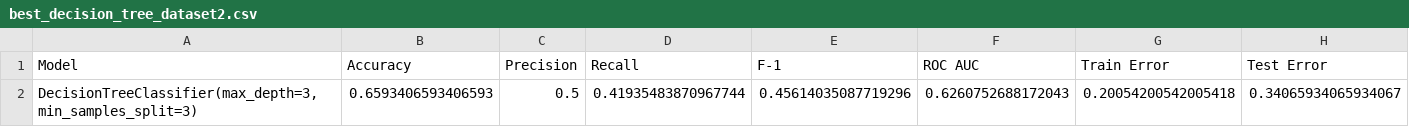
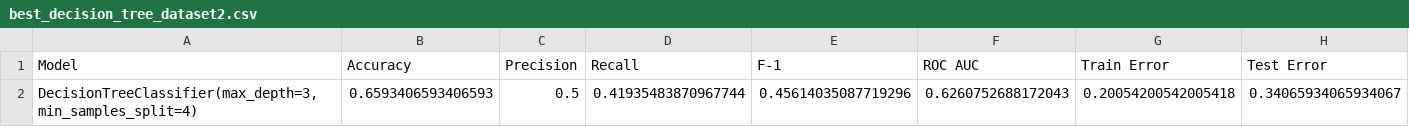
Before and after one commit to HVKHCM/ML-F23-Project, a CSV file: output_metrics/best_decision_tree_dataset2.csv, drawn as a sheet.

```diff
--- a/output_metrics/best_decision_tree_dataset2.csv
+++ b/output_metrics/best_decision_tree_dataset2.csv
@@ -1,2 +1,2 @@
 Model,Accuracy,Precision,Recall,F-1,ROC AUC,Train Error,Test Error
-"DecisionTreeClassifier(max_depth=3, min_samples_split=3)",0.6593406593406593,0.5,0.41935483870967744,0.45614035087719296,0.6260752688172043,0.20054200542005418,0.34065934065934067
+"DecisionTreeClassifier(max_depth=3, min_samples_split=4)",0.6593406593406593,0.5,0.41935483870967744,0.45614035087719296,0.6260752688172043,0.20054200542005418,0.34065934065934067
```
Also changed, not shown: bias_variance_comparisons/decision_tree_dataset1.csv, bias_variance_comparisons/decision_tree_dataset2.csv, 7 other files.
